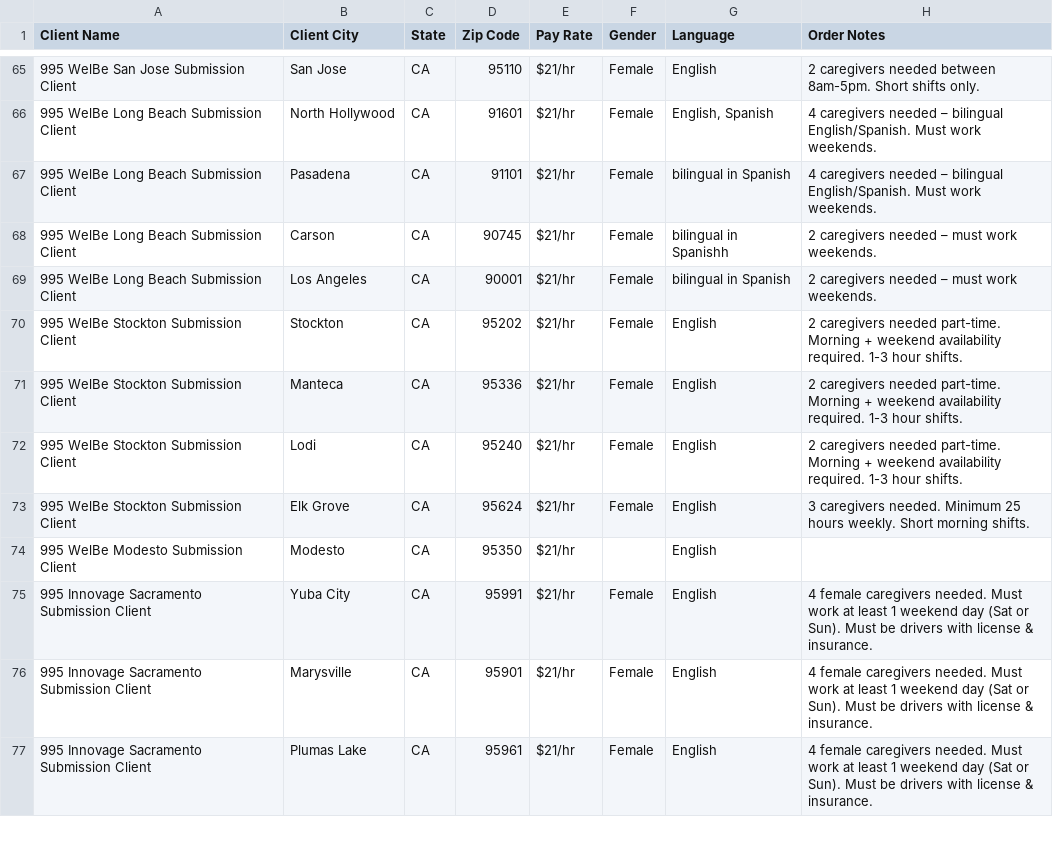
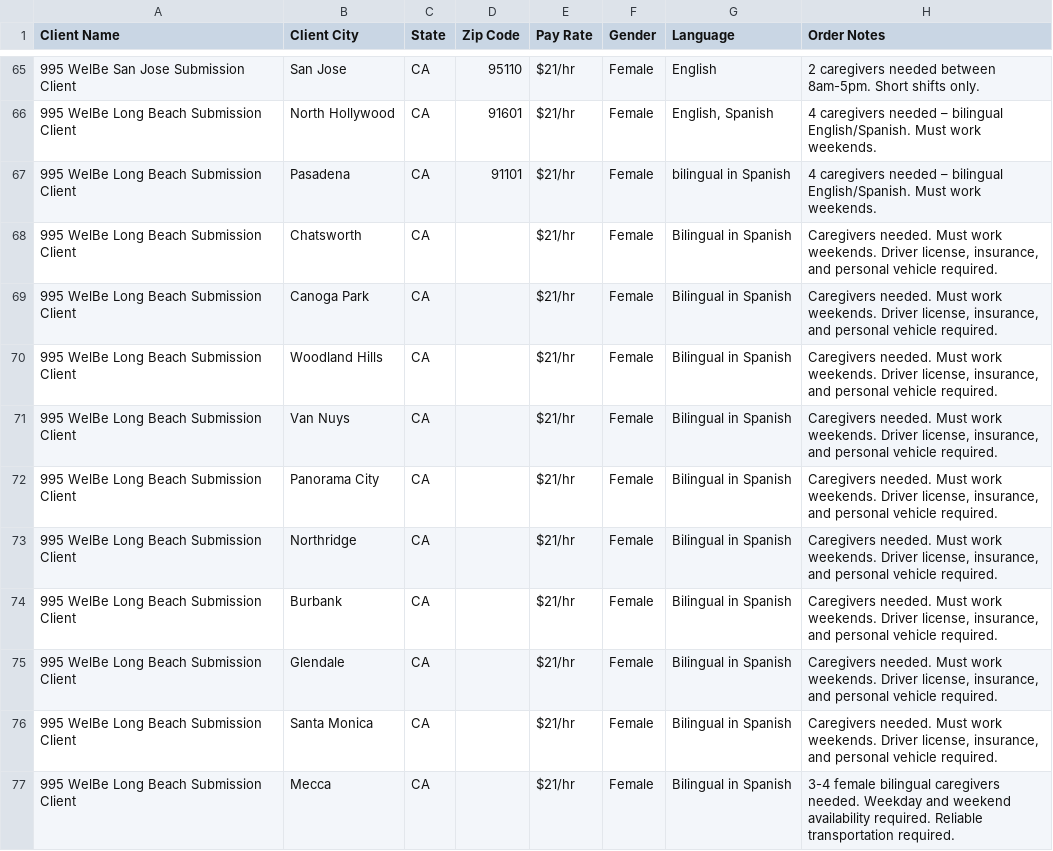
Before and after one commit to Ujwal-Bamb/all-jobs-finder, a CSV file: all job.csv, drawn as a sheet; only a part is shown, gaps mark what is left out; the shorter side is filled out with more unchanged rows; the diff covers the shown part only.

Commit message:
Update all job.csv

```diff
--- a/all job.csv
+++ b/all job.csv
@@ -67 +67,11 @@
 995 WelBe Long Beach Submission Client,Pasadena,CA,91101,"$21/hr","Female","bilingual in Spanish","4 caregivers needed – bilingual English/Spanish. Must work weekends."
+995 WelBe Long Beach Submission Client,Chatsworth,CA,,"$21/hr","Female","Bilingual in Spanish","Caregivers needed. Must work weekends. Driver license, insurance, and personal vehicle required."
+995 WelBe Long Beach Submission Client,Canoga Park,CA,,"$21/hr","Female","Bilingual in Spanish","Caregivers needed. Must work weekends. Driver license, insurance, and personal vehicle required."
+995 WelBe Long Beach Submission Client,Woodland Hills,CA,,"$21/hr","Female","Bilingual in Spanish","Caregivers needed. Must work weekends. Driver license, insurance, and personal vehicle required."
+995 WelBe Long Beach Submission Client,Van Nuys,CA,,"$21/hr","Female","Bilingual in Spanish","Caregivers needed. Must work weekends. Driver license, insurance, and personal vehicle required."
+995 WelBe Long Beach Submission Client,Panorama City,CA,,"$21/hr","Female","Bilingual in Spanish","Caregivers needed. Must work weekends. Driver license, insurance, and personal vehicle required."
+995 WelBe Long Beach Submission Client,Northridge,CA,,"$21/hr","Female","Bilingual in Spanish","Caregivers needed. Must work weekends. Driver license, insurance, and personal vehicle required."
+995 WelBe Long Beach Submission Client,Burbank,CA,,"$21/hr","Female","Bilingual in Spanish","Caregivers needed. Must work weekends. Driver license, insurance, and personal vehicle required."
+995 WelBe Long Beach Submission Client,Glendale,CA,,"$21/hr","Female","Bilingual in Spanish","Caregivers needed. Must work weekends. Driver license, insurance, and personal vehicle required."
+995 WelBe Long Beach Submission Client,Santa Monica,CA,,"$21/hr","Female","Bilingual in Spanish","Caregivers needed. Must work weekends. Driver license, insurance, and personal vehicle required."
+995 WelBe Long Beach Submission Client,Mecca,CA,,"$21/hr","Female","Bilingual in Spanish","3-4 female bilingual caregivers needed. Weekday and weekend availability required. Reliable transportation required."
```
Also changed, not shown: 12 added rows and 1 removed row elsewhere in this file.
